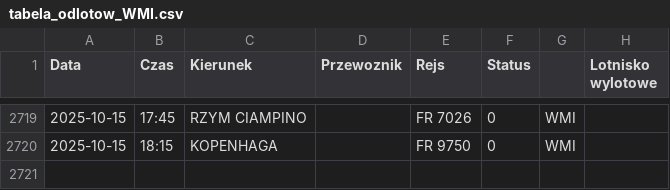
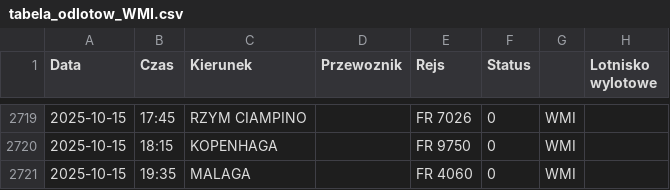
Before and after one commit to dariazielinska/departures-scraper, a CSV file: scraper/scraper_output/tabela_odlotow_WMI.csv, drawn as a sheet; only a part is shown, gaps mark what is left out; the diff names each change by its address in the sheet, - before the commit and + after, or states it on an @@ line.

```diff
--- a/scraper/scraper_output/tabela_odlotow_WMI.csv
+++ b/scraper/scraper_output/tabela_odlotow_WMI.csv
+row 2721: 2025-10-15 | 19:35 | MALAGA |  | FR 4060 | 0 | WMI
```
Also changed, not shown: scraper/scraper_output/tabela_odlotow_GDN.csv, scraper/scraper_output/tabela_odlotow_KTW.csv, 1 other file.
